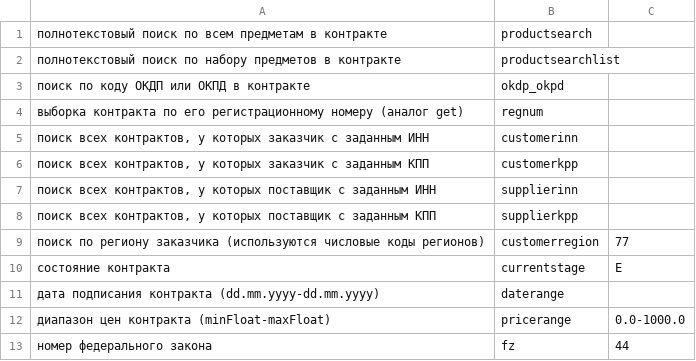
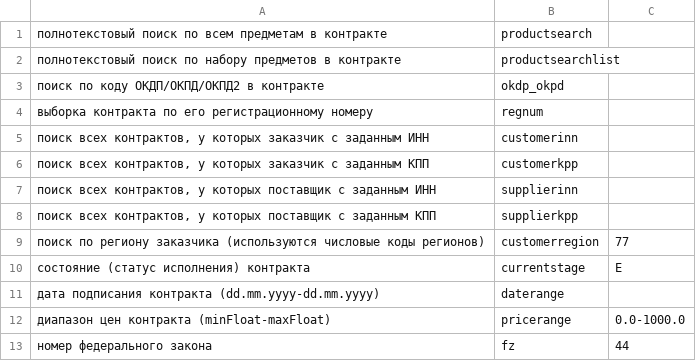
Before and after one commit to ansakoy/cs_downloader, a CSV file: params/params.csv, drawn as a sheet.

Commit message:
fixed params, added images

```diff
--- a/params/params.csv
+++ b/params/params.csv
@@ -2,4 +2,4 @@
 полнотекстовый поиск по набору предметов в контракте,productsearchlist,
-поиск по коду ОКДП или ОКПД в контракте,okdp_okpd,
-выборка контракта по его регистрационному номеру (аналог get),regnum,
+поиск по коду ОКДП/ОКПД/ОКПД2 в контракте,okdp_okpd,
+выборка контракта по его регистрационному номеру,regnum,
 "поиск всех контрактов, у которых заказчик с заданным ИНН",customerinn,
@@ -9,3 +9,3 @@
 поиск по региону заказчика (используются числовые коды регионов),customerregion,77
-состояние контракта,currentstage,E
+состояние (статус исполнения) контракта,currentstage,E
 дата подписания контракта (dd.mm.yyyy-dd.mm.yyyy),daterange,
```
Also changed, not shown: 15 other files.
